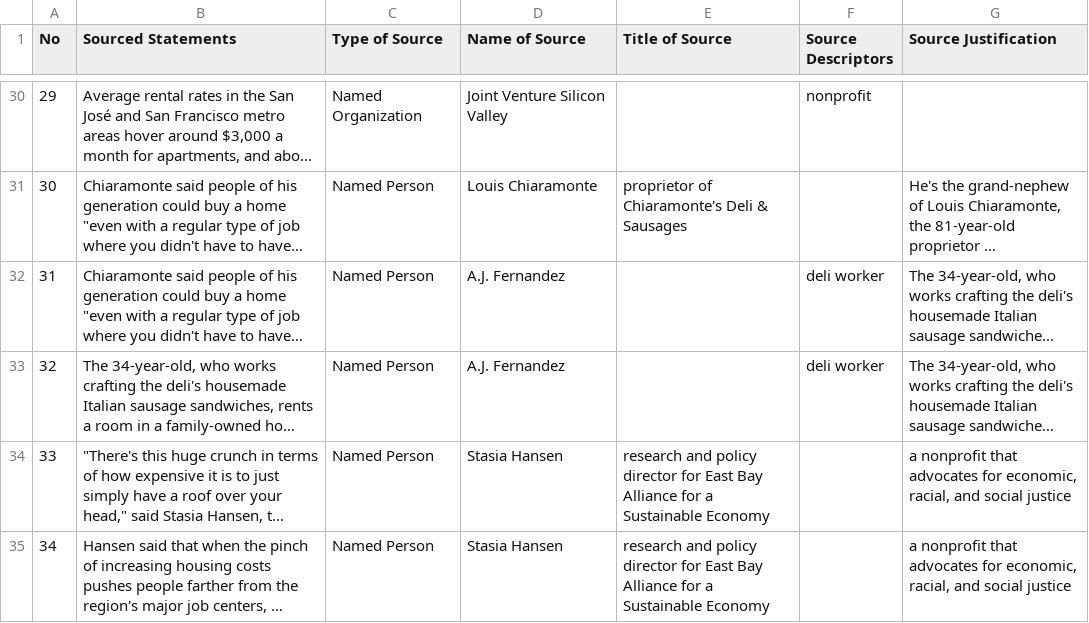
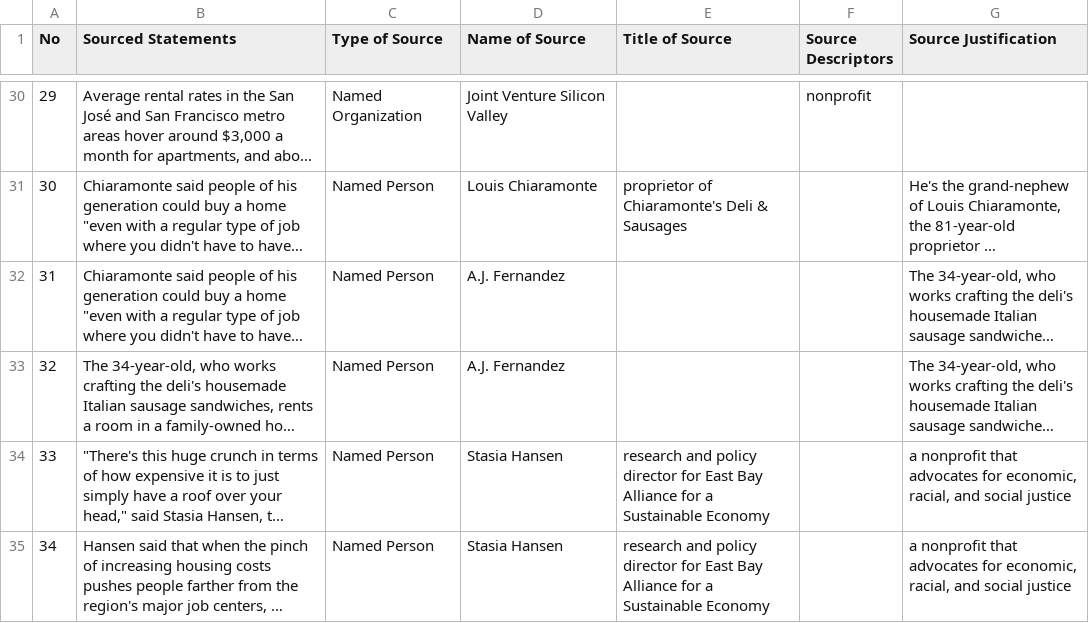
Before and after one commit to MarkkulaCenterJMEthics/llms-journ-sourcing, a CSV file: benchmarking/GT data/GT-II/65-Housing_Tech_and_Taxes.csv, drawn as a sheet; only a part is shown, gaps mark what is left out; long unchanged cells end in …; the diff names each change by its address in the sheet, - before the commit and + after, or states it on an @@ line.

```diff
--- a/benchmarking/GT data/GT-II/65-Housing_Tech_and_Taxes.csv
+++ b/benchmarking/GT data/GT-II/65-Housing_Tech_and_Taxes.csv
-F32:F33 (Source Descriptors): deli worker
+F32:F33 (Source Descriptors): (empty)
```
Also changed, not shown: benchmarking/GT data/GT-II/74-AV_San_Ramon_Pride.csv, 1 other file.
